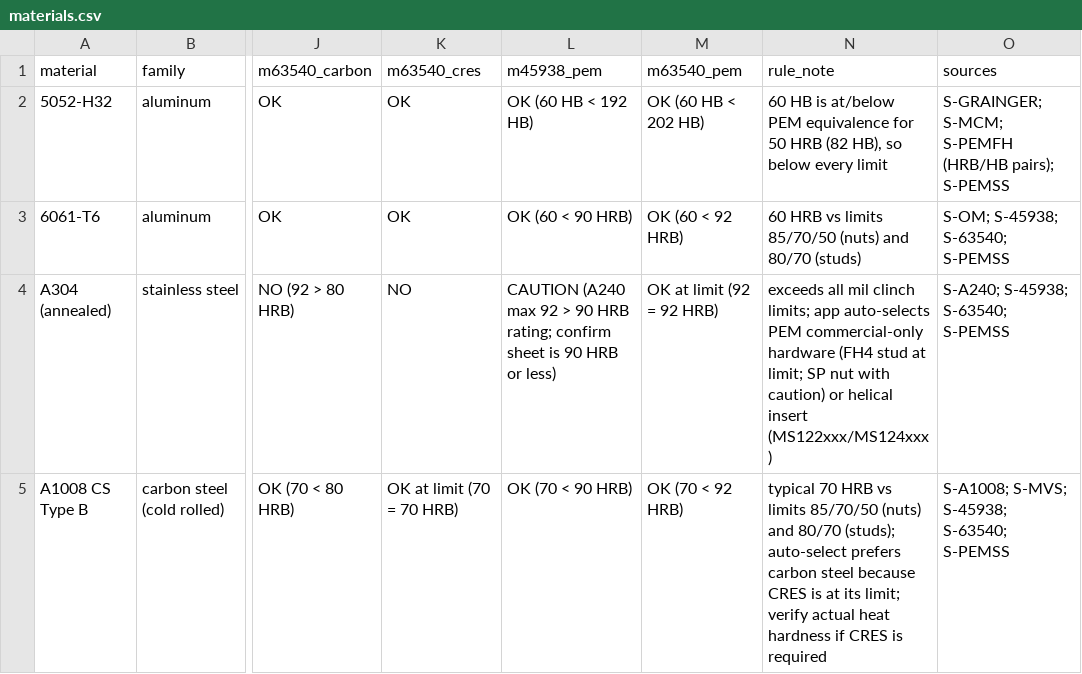
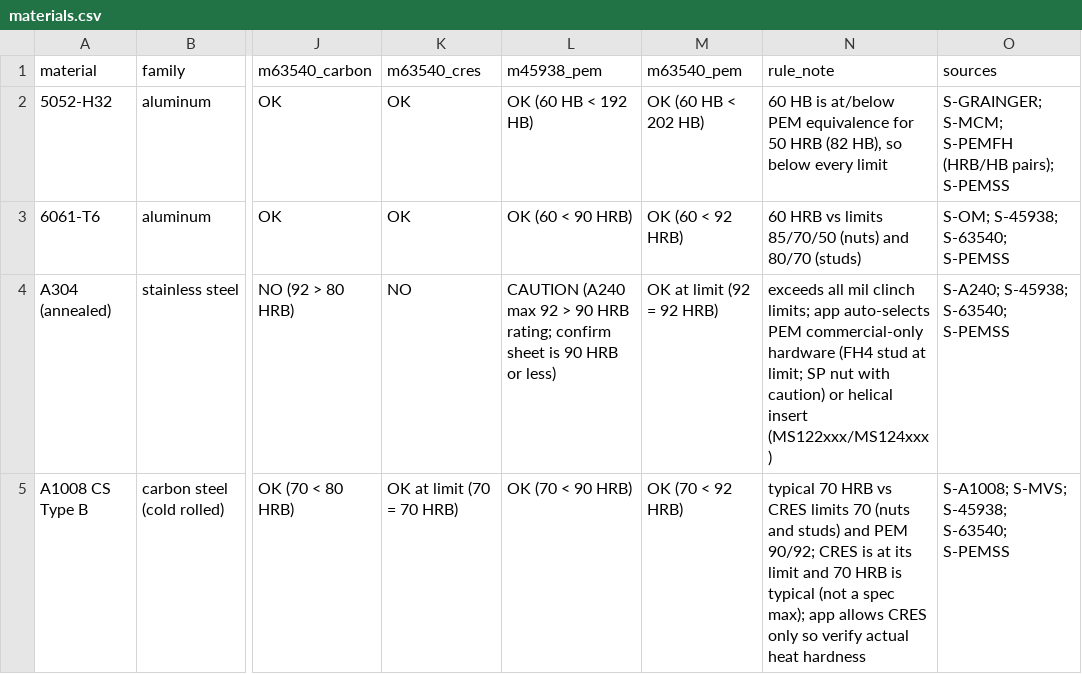
Before and after one commit to digitalnumbers/pem-dwg-note-generator, a CSV file: data/materials.csv, drawn as a sheet; only a part is shown, gaps mark what is left out; the diff names each change by its address in the sheet, - before the commit and + after, or states it on an @@ line.

Commit message:
CRES-only clinch hardware; mil CRES preferred over commercial-only; v1.2.0

```diff
--- a/data/materials.csv
+++ b/data/materials.csv
-N5 (rule_note): …HRB vs limits 85/70/50 (nuts) and 80/70 (studs); auto-select prefers carbon steel because CRES is at its limit; verify actual heat hardness if CRES is required
+N5 (rule_note): …HRB vs CRES limits 70 (nuts and studs) and PEM 90/92; CRES is at its limit and 70 HRB is typical (not a spec max); app allows CRES only so verify actual heat hardness
```
Also changed, not shown: 3 other files.
